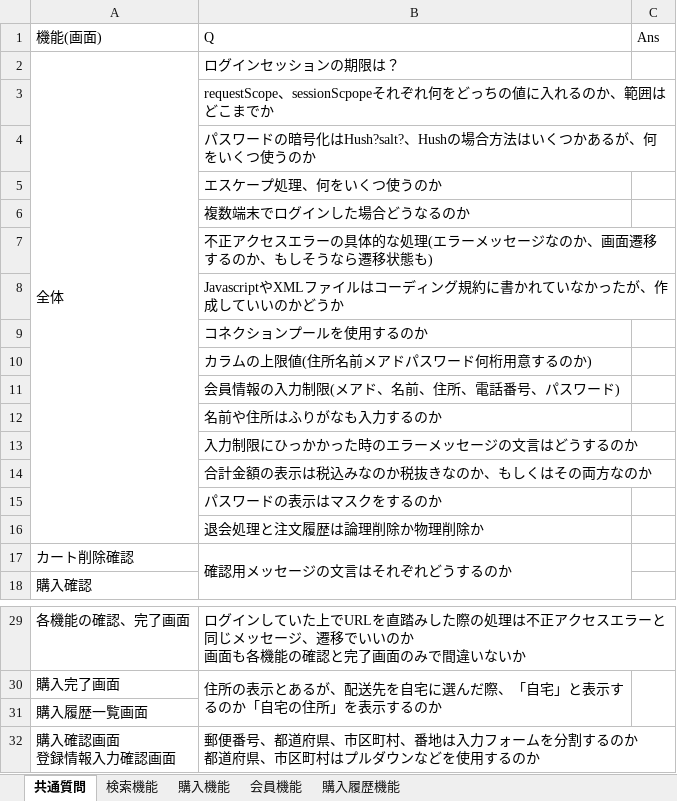
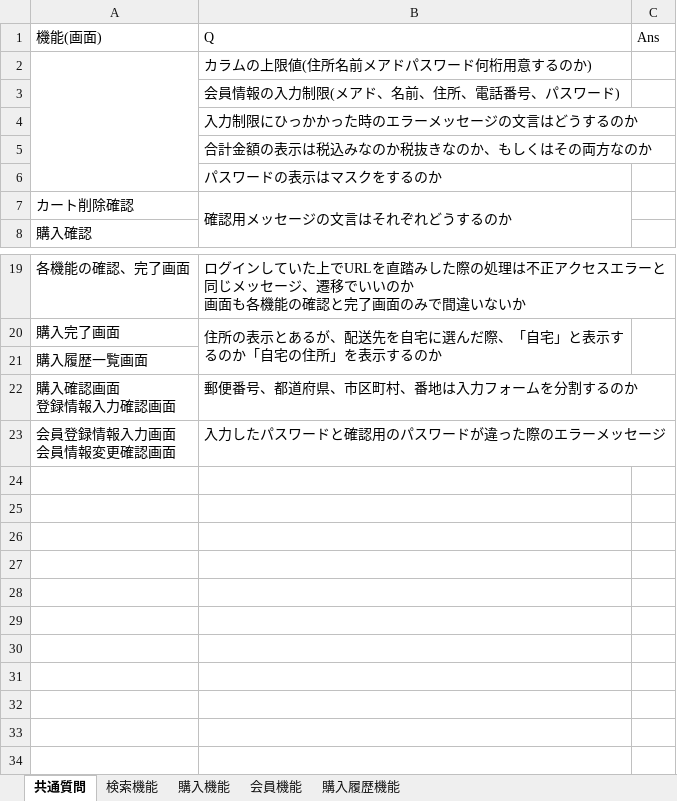
Before and after one commit to kmajima1011/dev, an Excel workbook: 099-納品物/質問事項.xlsx, sheet 共通質問, drawn as a sheet; only a part is shown, gaps mark what is left out; values as stored, in another font and other column widths than the file's, no borders; removed rows and columns are numbered as before the commit, all else as after; ↵ is a line break in a cell; the diff names each change by its address in the sheet, - before the commit and + after, or states it on an @@ line.

```diff
--- a/099-納品物/質問事項.xlsx (sheet 共通質問)
+++ b/099-納品物/質問事項.xlsx (sheet 共通質問)
-row 2: 全体 | ログインセッションの期限は？
-row 3:  | requestScope、sessionScpopeそれぞれ何をどっちの値に入れるのか、範囲はどこまでか
-row 4:  | パスワードの暗号化はHush?salt?、Hushの場合方法はいくつかあるが、何をいくつ使うのか
-row 5:  | エスケープ処理、何をいくつ使うのか
-row 6:  | 複数端末でログインした場合どうなるのか
-row 7:  | 不正アクセスエラーの具体的な処理(エラーメッセージなのか、画面遷移するのか、もしそうなら遷移状態も)
-row 8:  | JavascriptやXMLファイルはコーディング規約に書かれていなかったが、作成していいのかどうか
-row 9:  | コネクションプールを使用するのか
+A2:A6 merged
-row 12:  | 名前や住所はふりがなも入力するのか
-row 16:  | 退会処理と注文履歴は論理削除か物理削除か
-B22 (Q): 郵便番号、都道府県、市区町村、番地は入力フォームを分割するのか ↵ 都道府県、市区町村はプルダウンなどを使用するのか
+B22 (Q): 郵便番号、都道府県、市区町村、番地は入力フォームを分割するのか
+row 23: 会員登録情報入力画面 ↵ 会員情報変更確認画面 | 入力したパスワードと確認用のパスワードが違った際のエラーメッセージ
```
Also changed, not shown: sheet 検索機能, sheet 購入履歴機能, 000-要件定義/003-WBS.xlsx, 099-納品物/003-WBS-納品版.xlsx.
